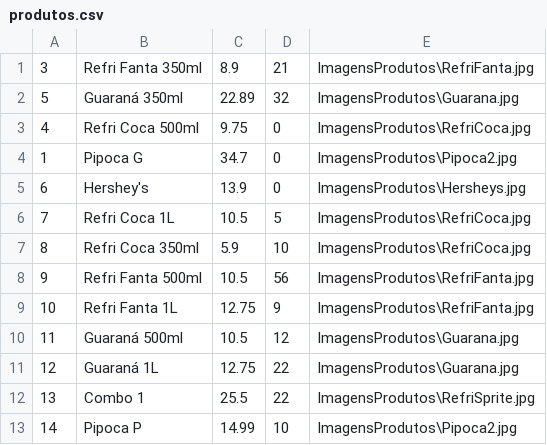
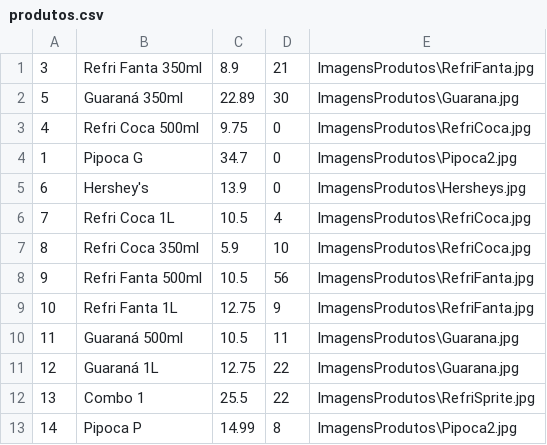
Before and after one commit to PauloVini2004/CineManage, a CSV file: cinemanagerfx/src/main/java/br/ufrpe/cine_rural/dados/arquivoscsv/produtos.csv, drawn as a sheet.

```diff
--- a/cinemanagerfx/src/main/java/br/ufrpe/cine_rural/dados/arquivoscsv/produtos.csv
+++ b/cinemanagerfx/src/main/java/br/ufrpe/cine_rural/dados/arquivoscsv/produtos.csv
@@ -1,3 +1,3 @@
 3;Refri Fanta 350ml;8.9;21;ImagensProdutos\RefriFanta.jpg
-5;Guaraná 350ml;22.89;32;ImagensProdutos\Guarana.jpg
+5;Guaraná 350ml;22.89;30;ImagensProdutos\Guarana.jpg
 4;Refri Coca 500ml;9.75;0;ImagensProdutos\RefriCoca.jpg
@@ -5,3 +5,3 @@
 6;Hershey's;13.9;0;ImagensProdutos\Hersheys.jpg
-7;Refri Coca 1L;10.5;5;ImagensProdutos\RefriCoca.jpg
+7;Refri Coca 1L;10.5;4;ImagensProdutos\RefriCoca.jpg
 8;Refri Coca 350ml;5.9;10;ImagensProdutos\RefriCoca.jpg
@@ -9,5 +9,5 @@
 10;Refri Fanta 1L;12.75;9;ImagensProdutos\RefriFanta.jpg
-11;Guaraná 500ml;10.5;12;ImagensProdutos\Guarana.jpg
+11;Guaraná 500ml;10.5;11;ImagensProdutos\Guarana.jpg
 12;Guaraná 1L;12.75;22;ImagensProdutos\Guarana.jpg
 13;Combo 1;25.5;22;ImagensProdutos\RefriSprite.jpg
-14;Pipoca P;14.99;10;ImagensProdutos\Pipoca2.jpg
+14;Pipoca P;14.99;8;ImagensProdutos\Pipoca2.jpg
```
Also changed, not shown: 4 other files.
